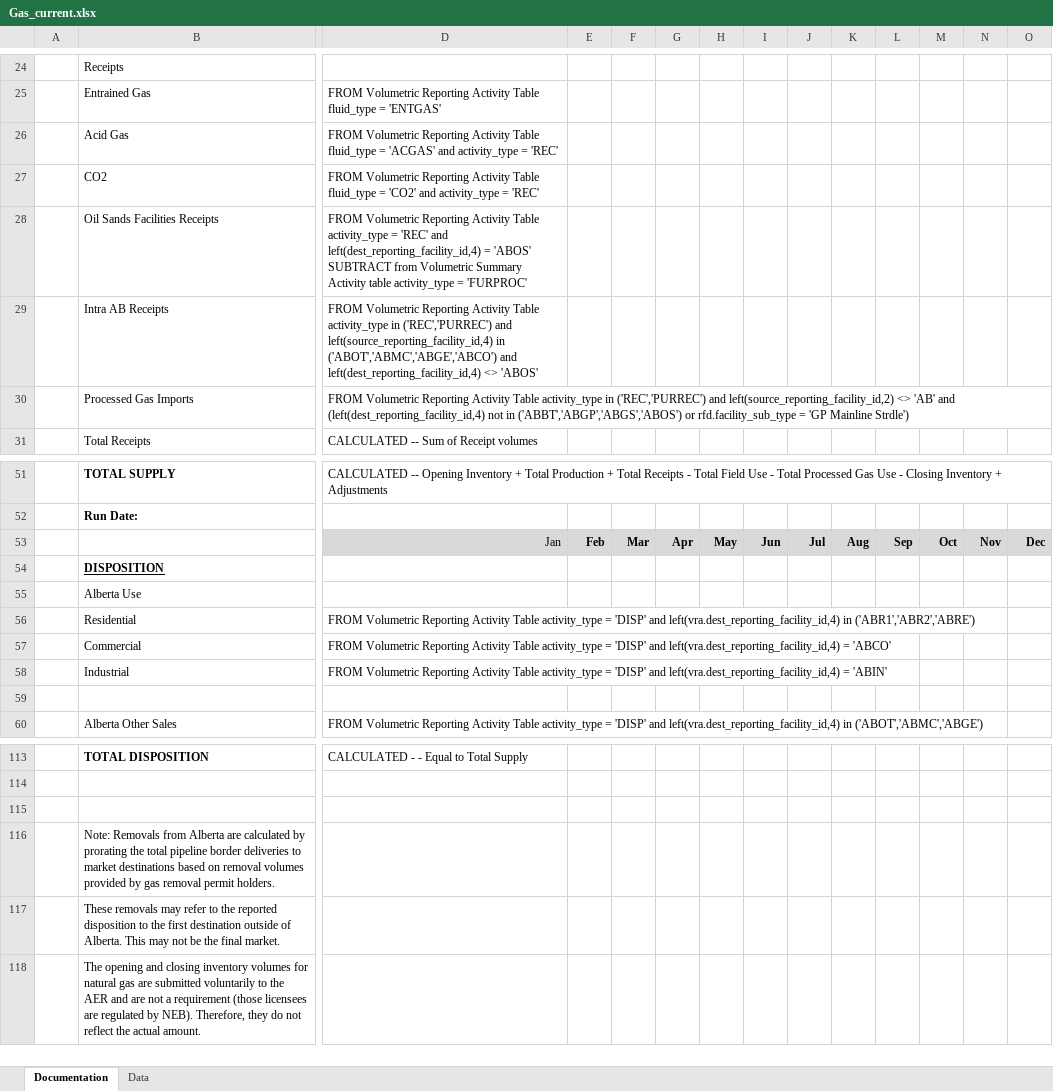
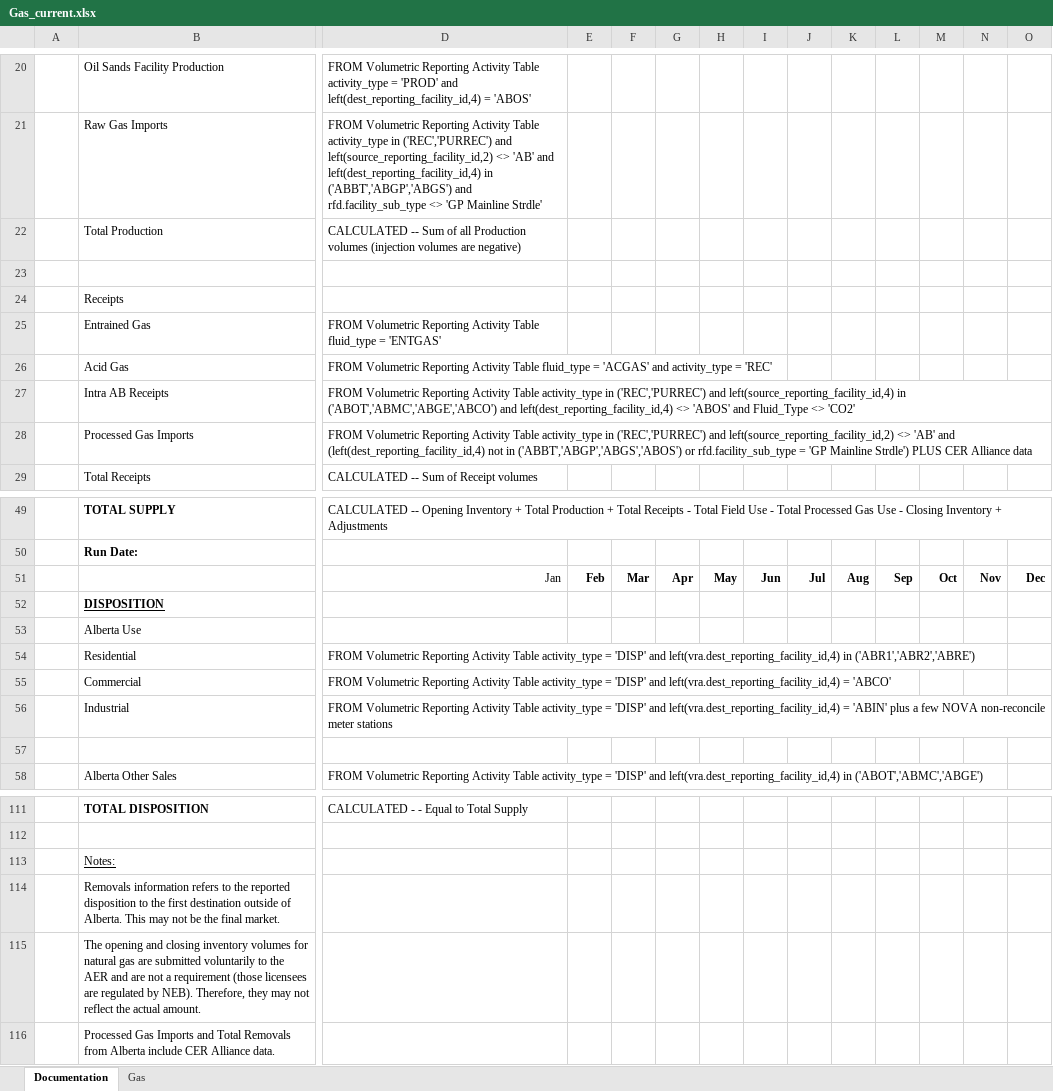
Before and after one commit to leachandrew/st3, an Excel workbook: Gas_current.xlsx, sheet Documentation, drawn as a sheet; only a part is shown, gaps mark what is left out; values as stored, in another font and other column widths than the file's, no borders; charts and pictures not drawn; addresses are those after the commit; rows hold the shown columns only; the diff covers the shown part only; the diff names each change by its address in the sheet, - before the commit and + after, or states it on an @@ line.

```diff
--- a/Gas_current.xlsx (sheet Documentation)
+++ b/Gas_current.xlsx (sheet Documentation)
-sheet tab: Data
+sheet tab: Gas
-B20: Receipts
+B20: Oil Sands Facility Production
-D20: (empty)
+D20: FROM Volumetric Reporting Activity Table activity_type = 'PROD' and left(dest_reporting_facility_id,4) = 'ABOS'
-B21: Entrained Gas
+B21: Raw Gas Imports
-D21: …Activity Table fluid_type = 'ENTGAS'
+D21: …Activity Table activity_type in ('REC','PURREC') and left(source_reporting_facility_id,2) <> 'AB' and left(dest_reporting_facility_id,4) in ('ABBT','ABGP','ABGS') and rfd.facility_sub_type <> 'GP Mainline Strdle'
-B22: Acid Gas
+B22: Total Production
-D22: FROM Volumetric Reporting Activity Table fluid_type = 'ACGAS' and activity_type = 'REC'
+D22: CALCULATED -- Sum of all Production volumes (injection volumes are negative)
-B23: CO2
+B23: (empty)
-D23: FROM Volumetric Reporting Activity Table fluid_type = 'CO2' and activity_type = 'REC'
+D23: (empty)
-B24: Oil Sands Facilities Receipts
+B24: Receipts
-D24: FROM Volumetric Reporting Activity Table activity_type = 'REC' and left(dest_reporting_facility_id,4) = 'ABOS' SUBTRACT from Volumetric Summary Activity table activity_type = 'FURPROC'
+D24: (empty)
-B25: Intra AB Receipts
+B25: Entrained Gas
-D25: …Activity Table activity_type in ('REC','PURREC') and left(source_reporting_facility_id,4) in ('ABOT','ABMC','ABGE','ABCO') and left(dest_reporting_facility_id,4) <> 'ABOS'
+D25: …Activity Table fluid_type = 'ENTGAS'
+row 26:  | Acid Gas | FROM Volumetric Reporting Activity Table fluid_type = 'ACGAS' and activity_type = 'REC'
+row 27:  | Intra AB Receipts | FROM Volumetric Reporting Activity Table activity_type in ('REC','PURREC') and left(source_reporting_facility_id,4) in ('ABOT','ABMC','ABGE','ABCO') and left(dest_reporting_facility_id,4) <> 'ABOS' and Fluid_Type <> 'CO2'
-D28: …Mainline Strdle')
+D28: …Mainline Strdle') PLUS CER Alliance data
-D51:O51 fill: #D9D9D9
+D51:O51 fill: none
-D56: …= 'ABIN'
+D56: …= 'ABIN' plus a few NOVA non-reconcile meter stations
-B113: (empty)
+B113: Notes:
-B114: Note: Removals from Alberta are calculated by prorating the total pipeline border deliveries to market destinations based on removal volumes provided by gas removal permit holders.
+B114: Removals information refers to the reported disposition to the first destination outside of Alberta. This may not be the final market.
-B115: These removals may refer to the reported disposition to the first destination outside of Alberta. This may not be the final market.
+B115: The opening and closing inventory volumes for natural gas are submitted voluntarily to the AER and are not a requirement (those licensees are regulated by NEB). Therefore, they may not reflect the actual amount.
-B116: The opening and closing inventory volumes for natural gas are submitted voluntarily to the AER and are not a requirement (those licensees are regulated by NEB). Therefore, they do not reflect the actual amount.
+B116: Processed Gas Imports and Total Removals from Alberta include CER Alliance data.
```
Also changed, not shown: 1 added row, 5 removed rows, 41 edited cells and cell formats elsewhere in this sheet, sheet Gas, charts or pictures, 6 other files.
